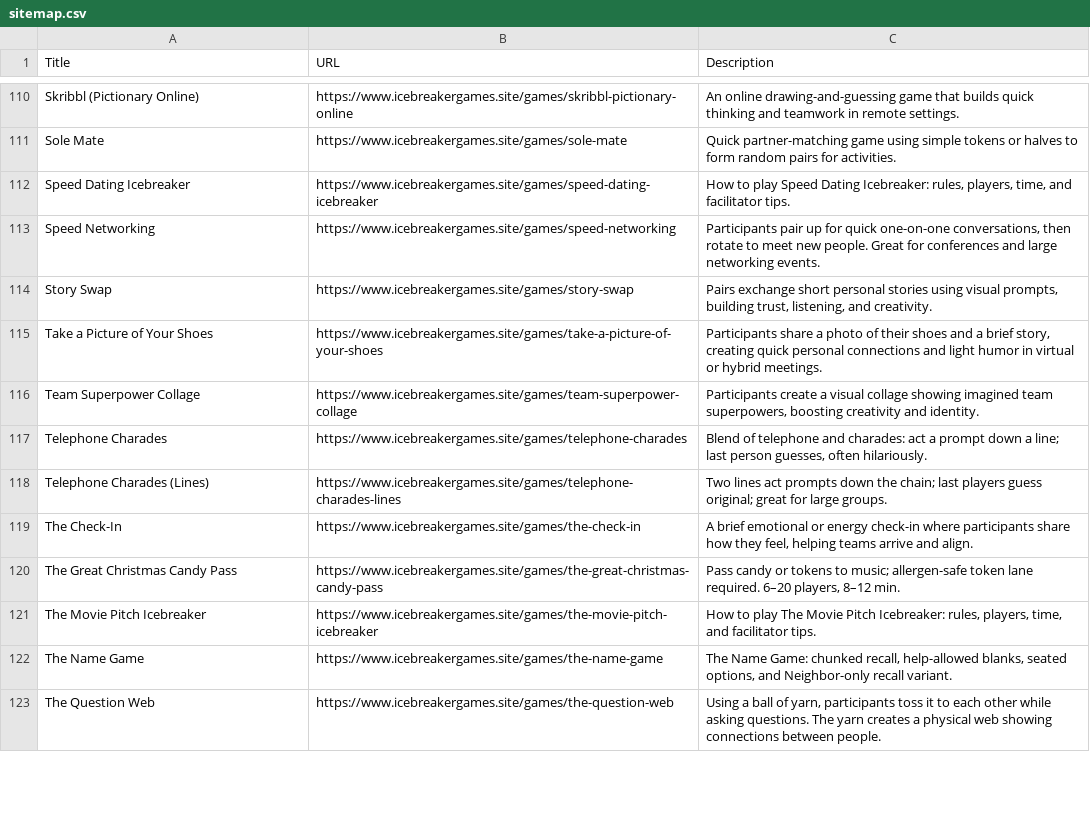
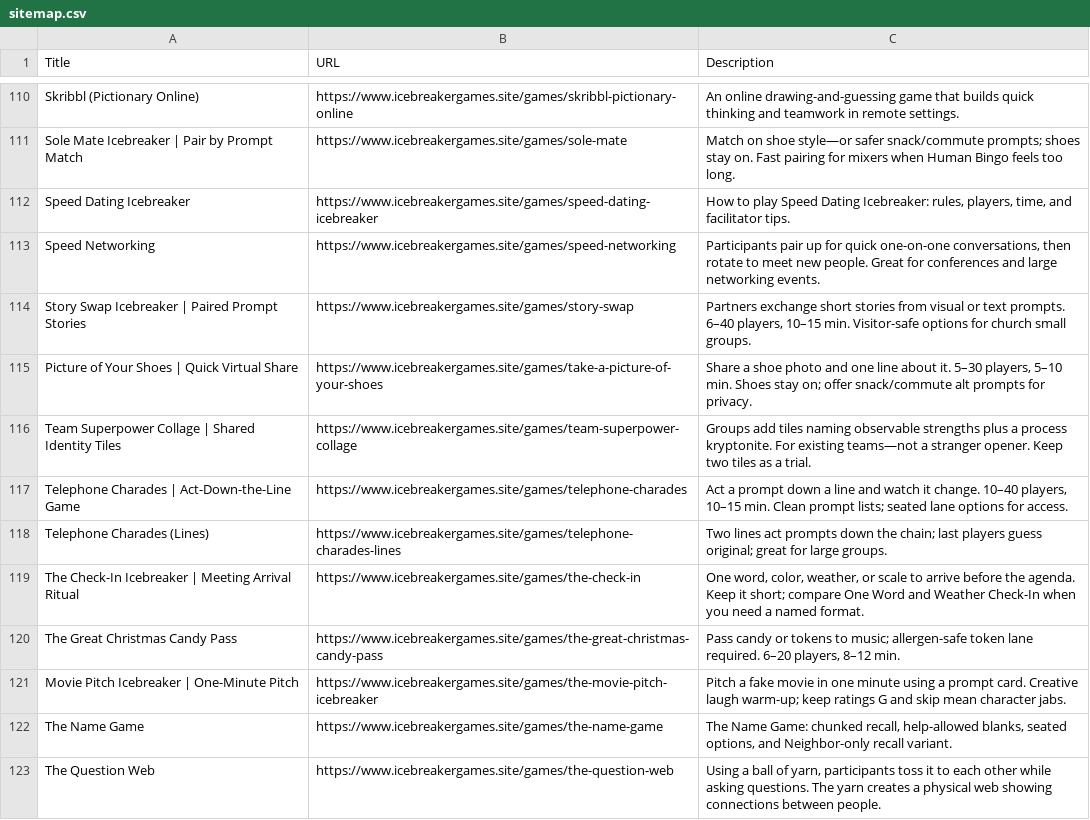
Before and after one commit to jiangxianglin/ice-breaker-games, a CSV file: sitemap.csv, drawn as a sheet; only a part is shown, gaps mark what is left out; removed rows and columns are numbered as before the commit, all else as after; the diff covers the shown part only; the diff names each change by its address in the sheet, - before the commit and + after, or states it on an @@ line.

```diff
--- a/sitemap.csv
+++ b/sitemap.csv
-A111 (Title): Sole Mate
+A111 (Title): Sole Mate Icebreaker | Pair by Prompt Match
-C111 (Description): Quick partner-matching game using simple tokens or halves to form random pairs for activities.
+C111 (Description): Match on shoe style—or safer snack/commute prompts; shoes stay on. Fast pairing for mixers when Human Bingo feels too long.
-row 114: Story Swap | https://www.icebreakergames.site/games/story-swap | Pairs exchange short personal stories using visual prompts, building trust, listening, and creativity.
+row 114: Story Swap Icebreaker | Paired Prompt Stories | https://www.icebreakergames.site/games/story-swap | Partners exchange short stories from visual or text prompts. 6–40 players, 10–15 min. Visitor-safe options for church small groups.
-A115 (Title): Take a Picture of Your Shoes
+A115 (Title): Picture of Your Shoes | Quick Virtual Share
-C115 (Description): Participants share a photo of their shoes and a brief story, creating quick personal connections and light humor in virtual or hybrid meetings.
+C115 (Description): Share a shoe photo and one line about it. 5–30 players, 5–10 min. Shoes stay on; offer snack/commute alt prompts for privacy.
-A116 (Title): Team Superpower Collage
+A116 (Title): Team Superpower Collage | Shared Identity Tiles
-C116 (Description): Participants create a visual collage showing imagined team superpowers, boosting creativity and identity.
+C116 (Description): Groups add tiles naming observable strengths plus a process kryptonite. For existing teams—not a stranger opener. Keep two tiles as a trial.
-A117 (Title): Telephone Charades
+A117 (Title): Telephone Charades | Act-Down-the-Line Game
-C117 (Description): Blend of telephone and charades: act a prompt down a line; last person guesses, often hilariously.
+C117 (Description): Act a prompt down a line and watch it change. 10–40 players, 10–15 min. Clean prompt lists; seated lane options for access.
-A119 (Title): The Check-In
+A119 (Title): The Check-In Icebreaker | Meeting Arrival Ritual
-C119 (Description): A brief emotional or energy check-in where participants share how they feel, helping teams arrive and align.
+C119 (Description): One word, color, weather, or scale to arrive before the agenda. Keep it short; compare One Word and Weather Check-In when you need a named format.
-A121 (Title): The Movie Pitch Icebreaker
+A121 (Title): Movie Pitch Icebreaker | One-Minute Pitch
-C121 (Description): How to play The Movie Pitch Icebreaker: rules, players, time, and facilitator tips.
+C121 (Description): Pitch a fake movie in one minute using a prompt card. Creative laugh warm-up; keep ratings G and skip mean character jabs.
```
Also changed, not shown: 9 added rows, 9 removed rows and 82 edited cells elsewhere in this file, 10 other files.
